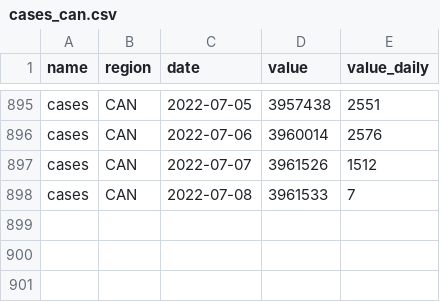
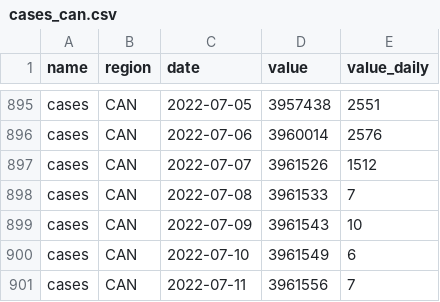
Before and after one commit to ccodwg/CovidTimelineCanada, a CSV file: data/can/cases_can.csv, drawn as a sheet; only a part is shown, gaps mark what is left out.

```diff
--- a/data/can/cases_can.csv
+++ b/data/can/cases_can.csv
@@ -898 +898,4 @@
 "cases","CAN","2022-07-08",3961533,7
+"cases","CAN","2022-07-09",3961543,10
+"cases","CAN","2022-07-10",3961549,6
+"cases","CAN","2022-07-11",3961556,7
```
Also changed, not shown: data/can/tests_completed_can.csv, data/pt/cases_pt.csv, 6 other files.
